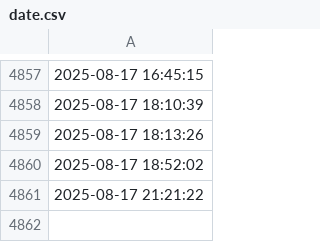
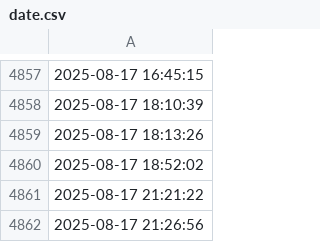
Before and after one commit to mateuszo19/Machine-Learning, a CSV file: data/raw/date.csv, drawn as a sheet; only a part is shown, gaps mark what is left out; the diff names each change by its address in the sheet, - before the commit and + after, or states it on an @@ line.

Commit message:
Model training

```diff
--- a/data/raw/date.csv
+++ b/data/raw/date.csv
+row 4862: 2025-08-17 21:26:56
```
